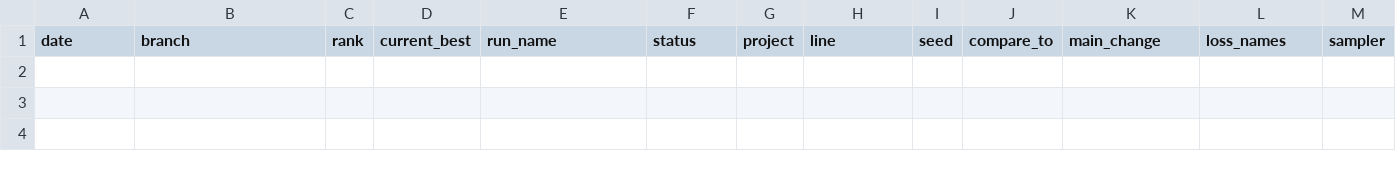
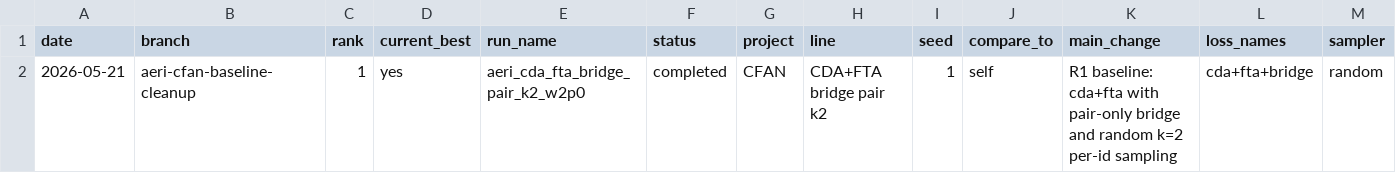
Before and after one commit to Dcristeno/aeri_dg, a CSV file: docs/runs.csv, drawn as a sheet; only a part is shown; rows hold the shown columns only; the diff names each change by its address in the sheet, - before the commit and + after, or states it on an @@ line.

Commit message:
Record CDA FTA bridge baseline results

```diff
--- a/docs/runs.csv
+++ b/docs/runs.csv
+row 2: 2026-05-21 | aeri-cfan-baseline-cleanup | 1 | yes | aeri_cda_fta_bridge_pair_k2_w2p0 | completed | CFAN | CDA+FTA bridge pair k2 | 1 | self | R1 baseline: cda+fta with pair-only bridge and random k=2 per-id sampling | cda+fta+bridge | random
```
Also changed, not shown: 3 other files.
